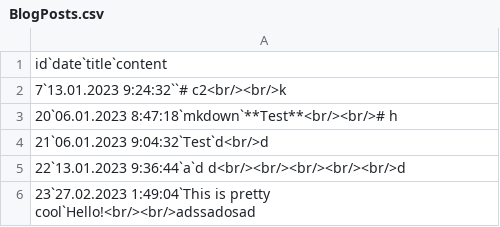
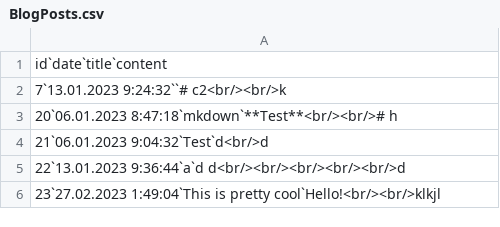
Before and after one commit to tigerros/Blog, a CSV file: Blog/BlogPosts.csv, drawn as a sheet.

```diff
--- a/Blog/BlogPosts.csv
+++ b/Blog/BlogPosts.csv
@@ -5,2 +5,2 @@ id`date`title`content
 22`13.01.2023 9:36:44`a`d d<br/><br/><br/><br/><br/>d
-23`27.02.2023 1:49:04`This is pretty cool`Hello!<br/><br/>adssadosad
+23`27.02.2023 1:49:04`This is pretty cool`Hello!<br/><br/>klkjl
```
Also changed, not shown: 6 other files.
